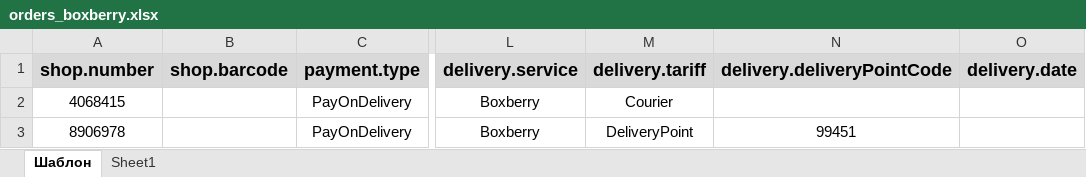
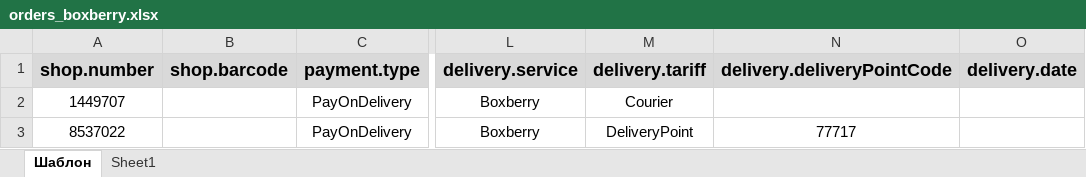
Before and after one commit to Seelector0/apiv2-regress2, an Excel workbook: folder_with_orders/orders_boxberry.xlsx, sheet Шаблон, drawn as a sheet; only a part is shown, gaps mark what is left out; values as stored, in another font and other column widths than the file's, no borders; charts and pictures not drawn; the diff names each change by its address in the sheet, - before the commit and + after, or states it on an @@ line.

```diff
--- a/folder_with_orders/orders_boxberry.xlsx (sheet Шаблон)
+++ b/folder_with_orders/orders_boxberry.xlsx (sheet Шаблон)
-A2 (shop.number): 4068415
+A2 (shop.number): 1449707
-A3 (shop.number): 8906978
+A3 (shop.number): 8537022
-N3 (delivery.deliveryPointCode): 99451
+N3 (delivery.deliveryPointCode): 77717
```
Also changed, not shown: 1 other file.
